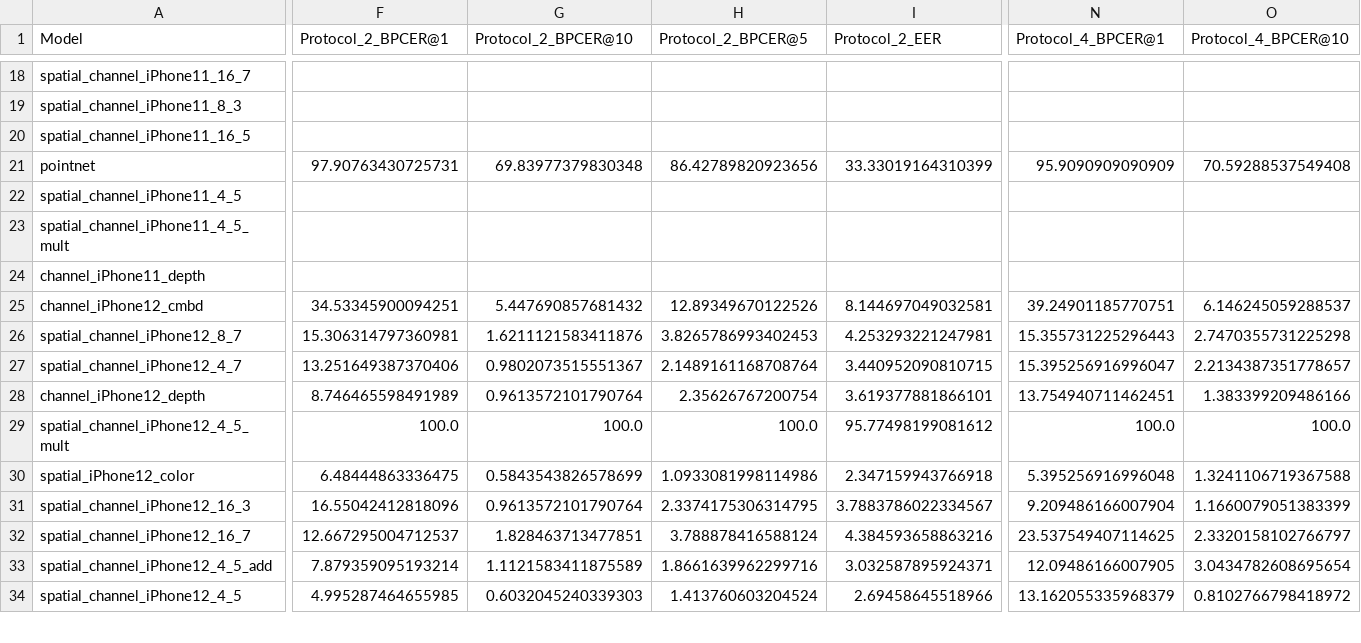
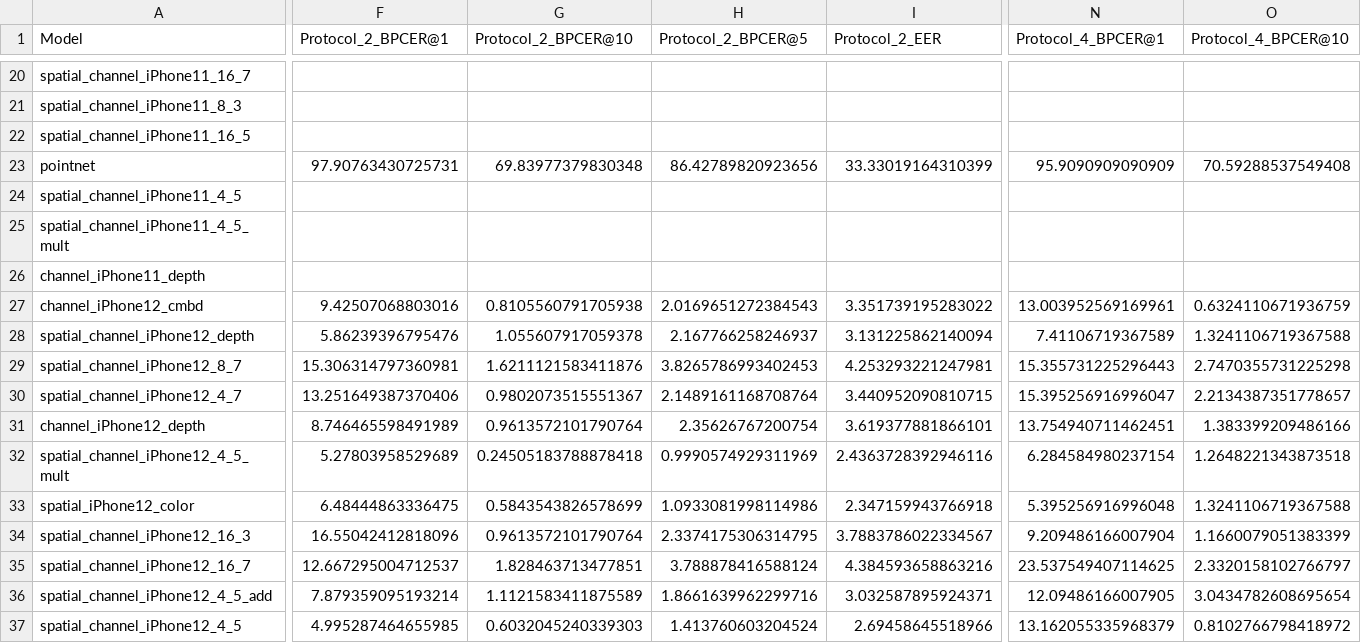
Before and after one commit to ai-r-ia/3D_MAD, a CSV file: metrics_summary.csv, drawn as a sheet; only a part is shown, gaps mark what is left out; addresses are those after the commit; rows hold the shown columns only; the diff covers the shown part only; the diff names each change by its address in the sheet, - before the commit and + after, or states it on an @@ line.

```diff
--- a/metrics_summary.csv
+++ b/metrics_summary.csv
-F27 (Protocol_2_BPCER@1): 34.53345900094251
+F27 (Protocol_2_BPCER@1): 9.42507068803016
-G27 (Protocol_2_BPCER@10): 5.447690857681432
+G27 (Protocol_2_BPCER@10): 0.8105560791705938
-H27 (Protocol_2_BPCER@5): 12.89349670122526
+H27 (Protocol_2_BPCER@5): 2.0169651272384543
-I27 (Protocol_2_EER): 8.144697049032581
+I27 (Protocol_2_EER): 3.351739195283022
-N27 (Protocol_4_BPCER@1): 39.24901185770751
+N27 (Protocol_4_BPCER@1): 13.003952569169961
-O27 (Protocol_4_BPCER@10): 6.146245059288537
+O27 (Protocol_4_BPCER@10): 0.6324110671936759
+row 28: spatial_channel_iPhone12_depth | 5.86239396795476 | 1.055607917059378 | 2.167766258246937 | 3.131225862140094 | 7.41106719367589 | 1.3241106719367588
-F32 (Protocol_2_BPCER@1): 100.0
+F32 (Protocol_2_BPCER@1): 5.27803958529689
-G32 (Protocol_2_BPCER@10): 100.0
+G32 (Protocol_2_BPCER@10): 0.24505183788878418
-H32 (Protocol_2_BPCER@5): 100.0
+H32 (Protocol_2_BPCER@5): 0.9990574929311969
-I32 (Protocol_2_EER): 95.77498199081612
+I32 (Protocol_2_EER): 2.4363728392946116
-N32 (Protocol_4_BPCER@1): 100.0
+N32 (Protocol_4_BPCER@1): 6.284584980237154
-O32 (Protocol_4_BPCER@10): 100.0
+O32 (Protocol_4_BPCER@10): 1.2648221343873518
```
Also changed, not shown: 3 added rows and 36 edited cells elsewhere in this file, 53 other files.
